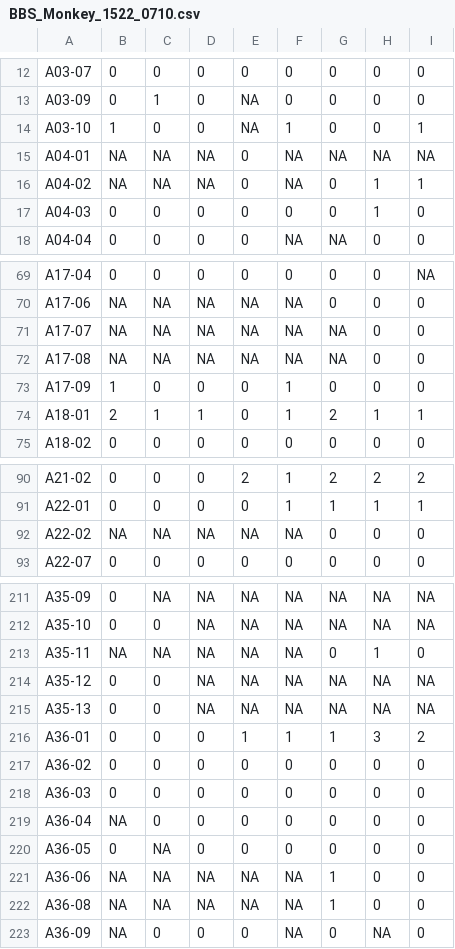
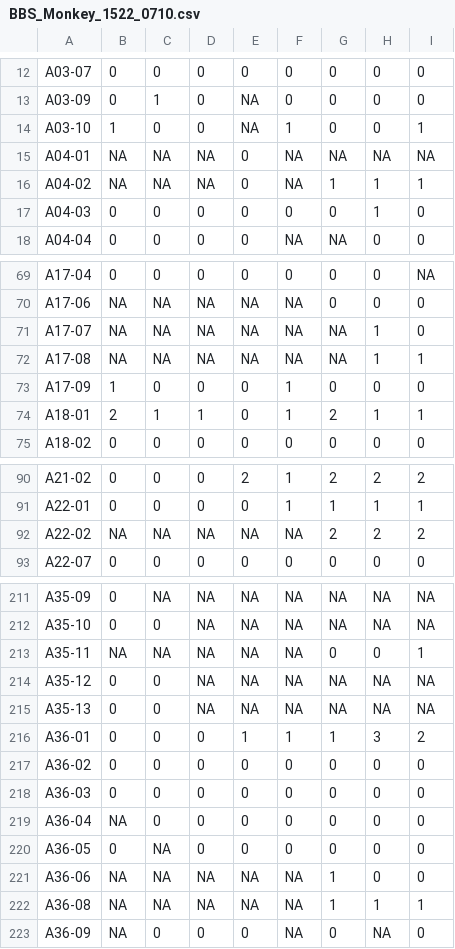
Before and after one commit to wetinhsu/Macaca-population-trend, a CSV file: 研討會_202307/有林務局資料/data/clean/BBS_Monkey_1522_0710.csv, drawn as a sheet; only a part is shown, gaps mark what is left out; the diff covers the shown part only.

```diff
--- a/研討會_202307/有林務局資料/data/clean/BBS_Monkey_1522_0710.csv
+++ b/研討會_202307/有林務局資料/data/clean/BBS_Monkey_1522_0710.csv
@@ -15,3 +15,3 @@
 "A04-01",NA,NA,NA,0,NA,NA,NA,NA
-"A04-02",NA,NA,NA,0,NA,0,1,1
+"A04-02",NA,NA,NA,0,NA,1,1,1
 "A04-03",0,0,0,0,0,0,1,0
@@ -70,4 +70,4 @@
 "A17-06",NA,NA,NA,NA,NA,0,0,0
-"A17-07",NA,NA,NA,NA,NA,NA,0,0
-"A17-08",NA,NA,NA,NA,NA,NA,0,0
+"A17-07",NA,NA,NA,NA,NA,NA,1,0
+"A17-08",NA,NA,NA,NA,NA,NA,1,1
 "A17-09",1,0,0,0,1,0,0,0
@@ -91,3 +91,3 @@
 "A22-01",0,0,0,0,1,1,1,1
-"A22-02",NA,NA,NA,NA,NA,0,0,0
+"A22-02",NA,NA,NA,NA,NA,2,2,2
 "A22-07",0,0,0,0,0,0,0,0
@@ -212,3 +212,3 @@
 "A35-10",0,0,NA,NA,NA,NA,NA,NA
-"A35-11",NA,NA,NA,NA,NA,0,1,0
+"A35-11",NA,NA,NA,NA,NA,0,0,1
 "A35-12",0,0,NA,NA,NA,NA,NA,NA
@@ -221,3 +221,3 @@
 "A36-06",NA,NA,NA,NA,NA,1,0,0
-"A36-08",NA,NA,NA,NA,NA,1,0,0
+"A36-08",NA,NA,NA,NA,NA,1,1,1
 "A36-09",NA,0,0,0,NA,0,NA,0
```
Also changed, not shown: 21 edited cells elsewhere in this file, 研討會_202307/有林務局資料/data/clean/Df_site_A-C_1522_0710.csv, 研討會_202307/有林務局資料/data/clean/Df_site_A-C_1522_0710_2.csv, 32 other files.
